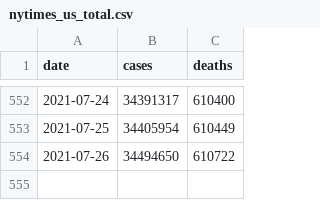
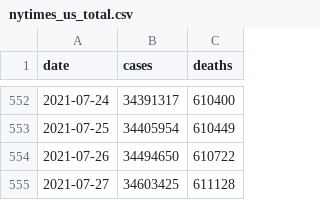
Before and after one commit to BarbaricEric/COVID-19-Tracker, a CSV file: nytimes_covid_19_data/nytimes_us_total.csv, drawn as a sheet; only a part is shown, gaps mark what is left out; the diff names each change by its address in the sheet, - before the commit and + after, or states it on an @@ line.

Commit message:
Update nytimes_us_total.csv

```diff
--- a/nytimes_covid_19_data/nytimes_us_total.csv
+++ b/nytimes_covid_19_data/nytimes_us_total.csv
+row 555: 2021-07-27 | 34603425 | 611128
```
